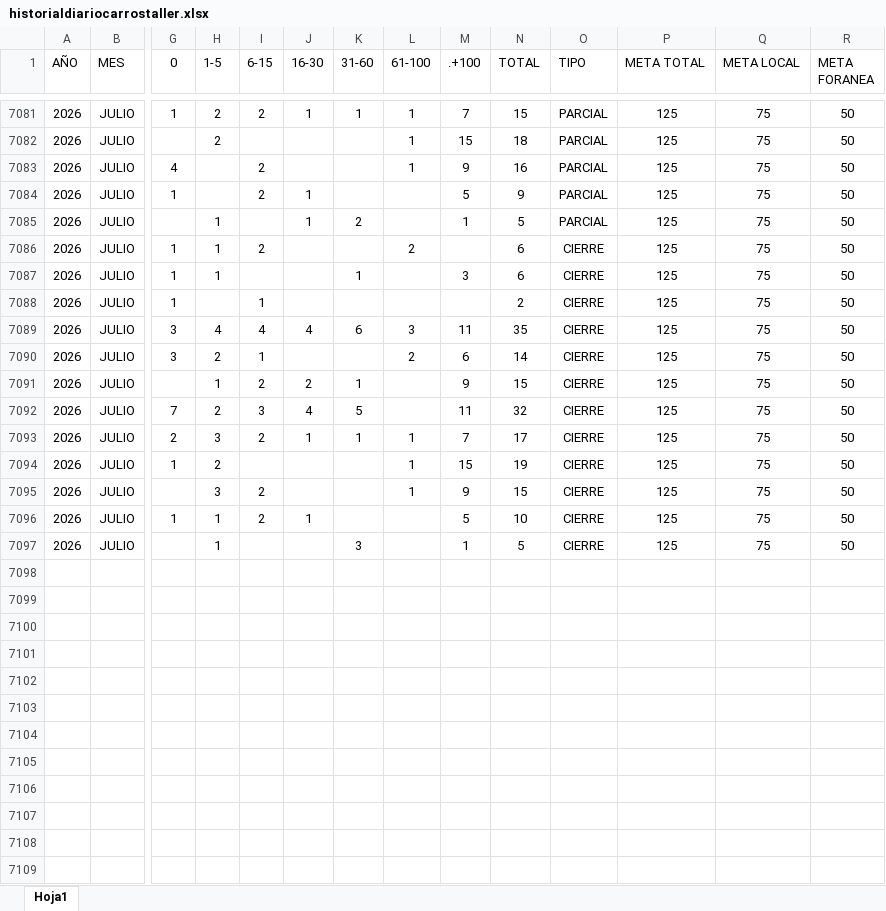
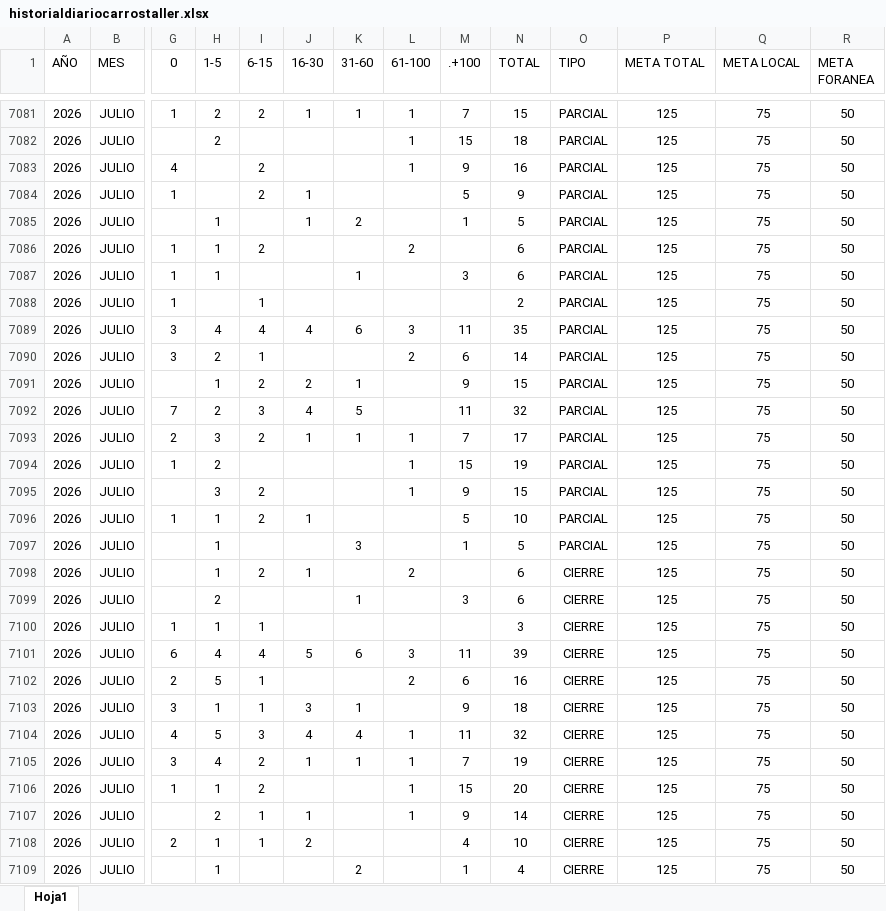
Before and after one commit to EDSALAS15/CARROSTALLERDIARIOYPROMEDIO, an Excel workbook: historialdiariocarrostaller.xlsx, sheet Hoja1, drawn as a sheet; only a part is shown, gaps mark what is left out; values as stored, in another font and other column widths than the file's, no borders; table styles not drawn; rows hold the shown columns only; the diff names each change by its address in the sheet, - before the commit and + after, or states it on an @@ line.

Commit message:
Add files via upload

```diff
--- a/historialdiariocarrostaller.xlsx (sheet Hoja1)
+++ b/historialdiariocarrostaller.xlsx (sheet Hoja1)
-O7086:O7097 (TIPO): CIERRE
+O7086:O7097 (TIPO): PARCIAL
+row 7098: 2026 | JULIO |  | 1 | 2 | 1 |  | 2 |  | 6 | CIERRE | 125 | 75 | 50
+row 7099: 2026 | JULIO |  | 2 |  |  | 1 |  | 3 | 6 | CIERRE | 125 | 75 | 50
+row 7100: 2026 | JULIO | 1 | 1 | 1 |  |  |  |  | 3 | CIERRE | 125 | 75 | 50
+row 7101: 2026 | JULIO | 6 | 4 | 4 | 5 | 6 | 3 | 11 | 39 | CIERRE | 125 | 75 | 50
+row 7102: 2026 | JULIO | 2 | 5 | 1 |  |  | 2 | 6 | 16 | CIERRE | 125 | 75 | 50
+row 7103: 2026 | JULIO | 3 | 1 | 1 | 3 | 1 |  | 9 | 18 | CIERRE | 125 | 75 | 50
+row 7104: 2026 | JULIO | 4 | 5 | 3 | 4 | 4 | 1 | 11 | 32 | CIERRE | 125 | 75 | 50
+row 7105: 2026 | JULIO | 3 | 4 | 2 | 1 | 1 | 1 | 7 | 19 | CIERRE | 125 | 75 | 50
+row 7106: 2026 | JULIO | 1 | 1 | 2 |  |  | 1 | 15 | 20 | CIERRE | 125 | 75 | 50
+row 7107: 2026 | JULIO |  | 2 | 1 | 1 |  | 1 | 9 | 14 | CIERRE | 125 | 75 | 50
+row 7108: 2026 | JULIO | 2 | 1 | 1 | 2 |  |  | 4 | 10 | CIERRE | 125 | 75 | 50
+row 7109: 2026 | JULIO |  | 1 |  |  | 2 |  | 1 | 4 | CIERRE | 125 | 75 | 50
```
